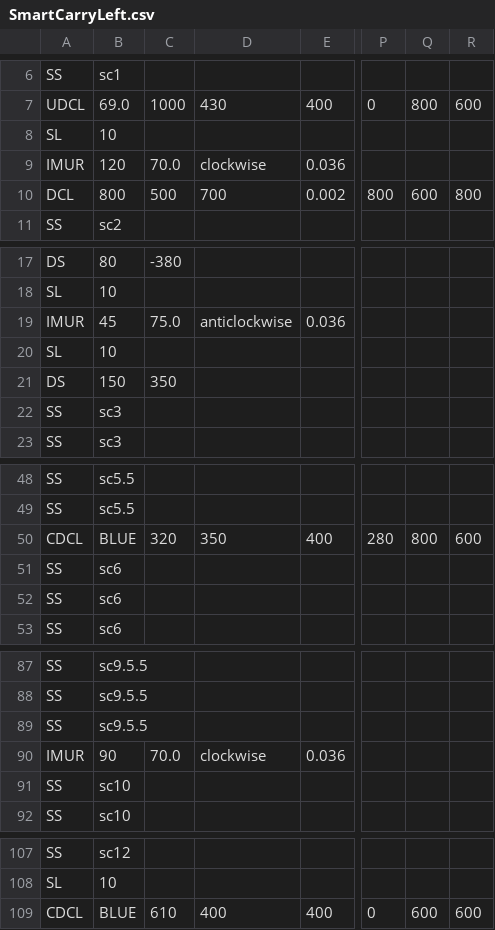
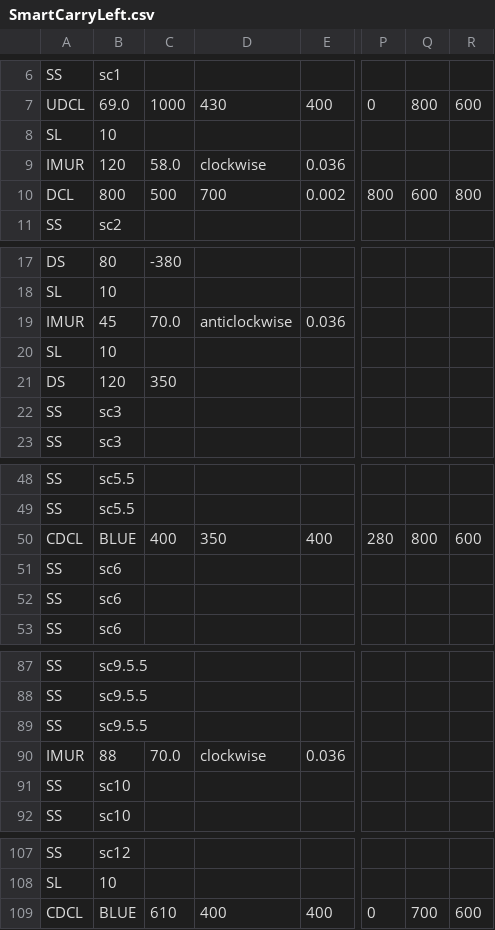
Before and after one commit to KatLab-MiyazakiUniv/etrobocon2025, a CSV file: datafiles/commands/SmartCarryLeft.csv, drawn as a sheet; only a part is shown, gaps mark what is left out; the diff names each change by its address in the sheet, - before the commit and + after, or states it on an @@ line.

Commit message:
9/10

```diff
--- a/datafiles/commands/SmartCarryLeft.csv
+++ b/datafiles/commands/SmartCarryLeft.csv
-C9: 70.0
+C9: 58.0
-C19: 75.0
+C19: 70.0
-B21: 150
+B21: 120
-C50: 320
+C50: 400
-B90: 90
+B90: 88
-Q109: 600
+Q109: 700
```
